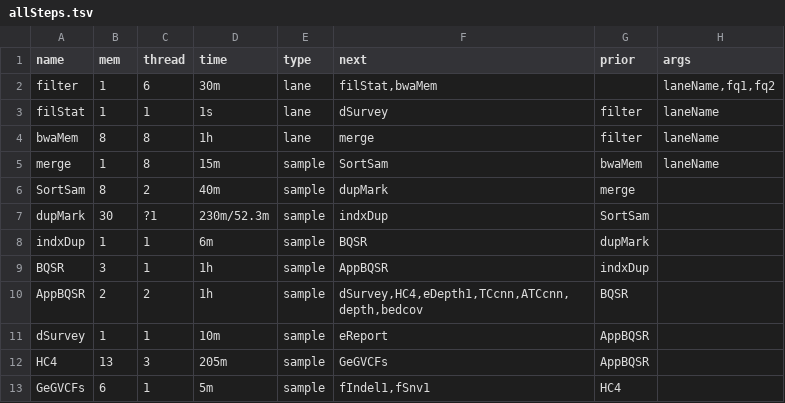
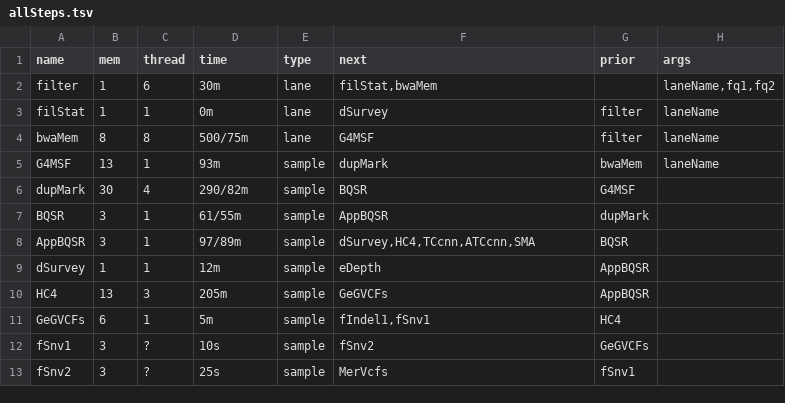
Before and after one commit to liserjrqlxue/WESIM, a TSV file: etc/allSteps.tsv, drawn as a sheet; only a part is shown; the shorter side is filled out with more unchanged rows; the diff covers the shown part only.

```diff
--- a/etc/allSteps.tsv
+++ b/etc/allSteps.tsv
@@ -2,11 +2,9 @@ name	mem	thread	time	type	next	prior	args
 filter	1	6	30m	lane	filStat,bwaMem		laneName,fq1,fq2
-filStat	1	1	1s	lane	dSurvey	filter	laneName
-bwaMem	8	8	1h	lane	merge	filter	laneName
-merge	1	8	15m	sample	SortSam	bwaMem	laneName
-SortSam	8	2	40m	sample	dupMark	merge	
-dupMark	30	?1	230m/52.3m	sample	indxDup	SortSam	
-indxDup	1	1	6m	sample	BQSR	dupMark
-BQSR	3	1	1h	sample	AppBQSR	indxDup	
-AppBQSR	2	2	1h	sample	dSurvey,HC4,eDepth1,TCcnn,ATCcnn,depth,bedcov	BQSR	
-dSurvey	1	1	10m	sample	eReport	AppBQSR	
+filStat	1	1	0m	lane	dSurvey	filter	laneName
+bwaMem	8	8	500/75m	lane	G4MSF	filter	laneName
+G4MSF	13	1	93m	sample	dupMark	bwaMem	laneName
+dupMark	30	4	290/82m	sample	BQSR	G4MSF	
+BQSR	3	1	61/55m	sample	AppBQSR	dupMark	
+AppBQSR	3	1	97/89m	sample	dSurvey,HC4,TCcnn,ATCcnn,SMA	BQSR	
+dSurvey	1	1	12m	sample	eDepth	AppBQSR	
 HC4	13	3	205m	sample	GeGVCFs	AppBQSR	
```
Also changed, not shown: 2 added rows, 7 removed rows and 13 edited cells elsewhere in this file.
